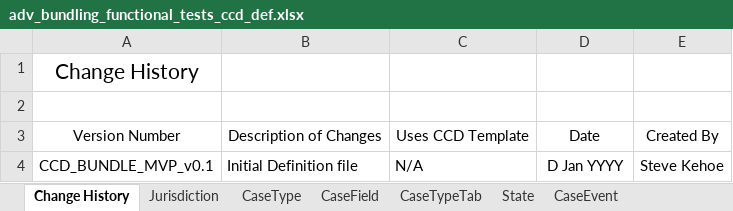
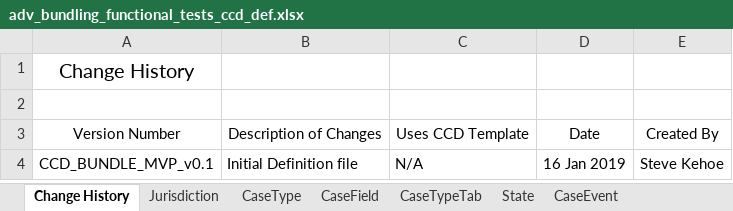
Before and after one commit to hmcts/em-ccd-orchestrator, an Excel workbook: src/aat/resources/adv_bundling_functional_tests_ccd_def.xlsx, sheet Change History, drawn as a sheet; values as stored, in another font and other column widths than the file's, no borders; the diff names each change by its address in the sheet, - before the commit and + after, or states it on an @@ line.

```diff
--- a/src/aat/resources/adv_bundling_functional_tests_ccd_def.xlsx (sheet Change History)
+++ b/src/aat/resources/adv_bundling_functional_tests_ccd_def.xlsx (sheet Change History)
@@ A1 text size: smaller @@
-D4: D Jan YYYY
+D4: 16 Jan 2019
```
Also changed, not shown: sheet ComplexTypes, sheet FixedLists, sheet AuthorisationComplexType, sheet CaseEventToFields, sheet CaseEvent, sheet CaseTypeTab, 13 more sheets.
